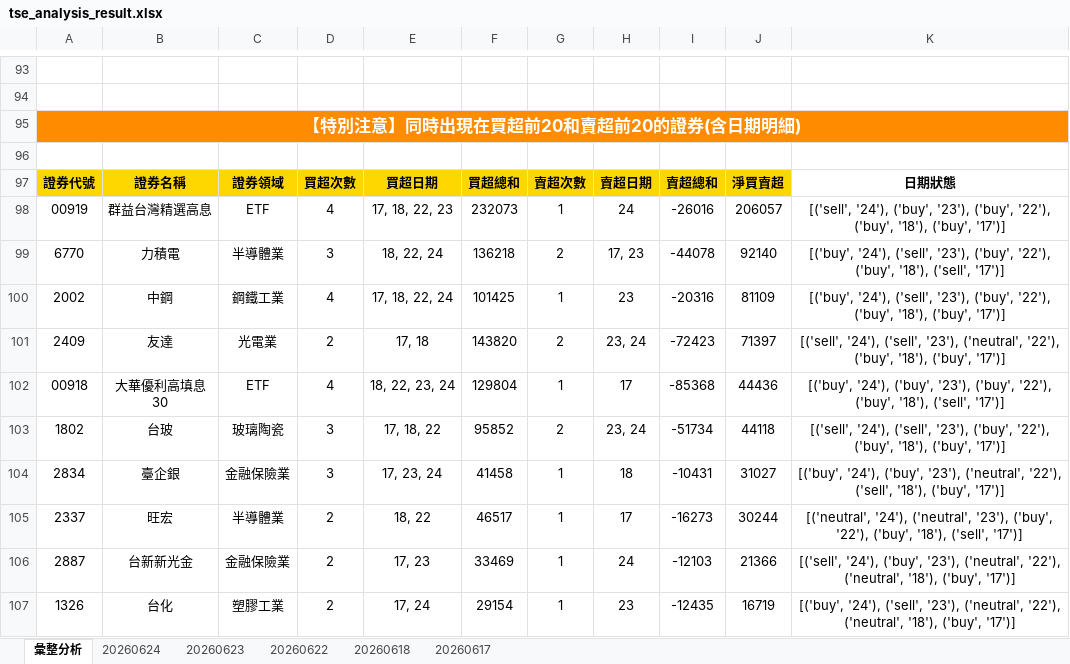
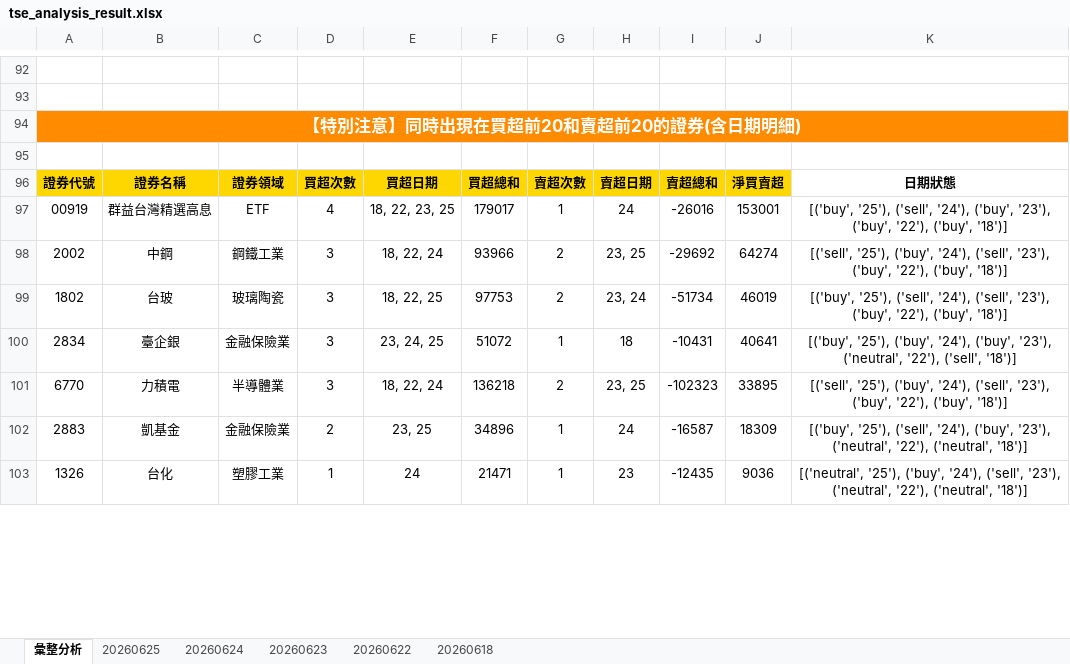
Before and after one commit to ccupcpop/GetDailyStock, an Excel workbook: StockInfo/tse_analysis_result.xlsx, sheet 彙整分析, drawn as a sheet; only a part is shown, gaps mark what is left out; values as stored, in another font and other column widths than the file's, no borders; removed rows and columns are numbered as before the commit, all else as after; the diff covers the shown part only; the diff names each change by its address in the sheet, - before the commit and + after, or states it on an @@ line.

```diff
--- a/StockInfo/tse_analysis_result.xlsx (sheet 彙整分析)
+++ b/StockInfo/tse_analysis_result.xlsx (sheet 彙整分析)
-sheet tab: 20260617
+sheet tab: 20260625
-E97: 17, 18, 22, 23
+E97: 18, 22, 23, 25
-F97: 232073
+F97: 179017
-J97: 206057
+J97: 153001
-K97: [('sell', '24'), ('buy', '23'), ('buy', '22'), ('buy', '18'), ('buy', '17')]
+K97: [('buy', '25'), ('sell', '24'), ('buy', '23'), ('buy', '22'), ('buy', '18')]
-row 99: 6770 | 力積電 | 半導體業 | 3 | 18, 22, 24 | 136218 | 2 | 17, 23 | -44078 | 92140 | [('buy', '24'), ('sell', '23'), ('buy', '22'), ('buy', '18'), ('sell', '17')]
-D98: 4
+D98: 3
-E98: 17, 18, 22, 24
+E98: 18, 22, 24
-F98: 101425
+F98: 93966
-G98: 1
+G98: 2
-H98: 23
+H98: 23, 25
-I98: -20316
+I98: -29692
-J98: 81109
+J98: 64274
-K98: [('buy', '24'), ('sell', '23'), ('buy', '22'), ('buy', '18'), ('buy', '17')]
+K98: [('sell', '25'), ('buy', '24'), ('sell', '23'), ('buy', '22'), ('buy', '18')]
-row 101: 2409 | 友達 | 光電業 | 2 | 17, 18 | 143820 | 2 | 23, 24 | -72423 | 71397 | [('sell', '24'), ('sell', '23'), ('neutral', '22'), ('buy', '18'), ('buy', '17')]
-row 102: 00918 | 大華優利高填息30 | ETF | 4 | 18, 22, 23, 24 | 129804 | 1 | 17 | -85368 | 44436 | [('buy', '24'), ('buy', '23'), ('buy', '22'), ('buy', '18'), ('sell', '17')]
-E99: 17, 18, 22
+E99: 18, 22, 25
-F99: 95852
+F99: 97753
-J99: 44118
+J99: 46019
-K99: [('sell', '24'), ('sell', '23'), ('buy', '22'), ('buy', '18'), ('buy', '17')]
+K99: [('buy', '25'), ('sell', '24'), ('sell', '23'), ('buy', '22'), ('buy', '18')]
-E100: 17, 23, 24
+E100: 23, 24, 25
-F100: 41458
+F100: 51072
-J100: 31027
+J100: 40641
-K100: [('buy', '24'), ('buy', '23'), ('neutral', '22'), ('sell', '18'), ('buy', '17')]
+K100: [('buy', '25'), ('buy', '24'), ('buy', '23'), ('neutral', '22'), ('sell', '18')]
-row 105: 2337 | 旺宏 | 半導體業 | 2 | 18, 22 | 46517 | 1 | 17 | -16273 | 30244 | [('neutral', '24'), ('neutral', '23'), ('buy', '22'), ('buy', '18'), ('sell', '17')]
-row 106: 2887 | 台新新光金 | 金融保險業 | 2 | 17, 23 | 33469 | 1 | 24 | -12103 | 21366 | [('sell', '24'), ('buy', '23'), ('neutral', '22'), ('neutral', '18'), ('buy', '17')]
+row 101: 6770 | 力積電 | 半導體業 | 3 | 18, 22, 24 | 136218 | 2 | 23, 25 | -102323 | 33895 | [('sell', '25'), ('buy', '24'), ('sell', '23'), ('buy', '22'), ('buy', '18')]
+row 102: 2883 | 凱基金 | 金融保險業 | 2 | 23, 25 | 34896 | 1 | 24 | -16587 | 18309 | [('buy', '25'), ('sell', '24'), ('buy', '23'), ('neutral', '22'), ('neutral', '18')]
-D103: 2
+D103: 1
-E103: 17, 24
+E103: 24
-F103: 29154
+F103: 21471
-J103: 16719
+J103: 9036
-K103: [('buy', '24'), ('sell', '23'), ('neutral', '22'), ('neutral', '18'), ('buy', '17')]
+K103: [('neutral', '25'), ('buy', '24'), ('sell', '23'), ('neutral', '22'), ('neutral', '18')]
```
Also changed, not shown: 49 added rows, 44 removed rows and 50 edited cells elsewhere in this sheet, sheet 20260624, StockInfo/otc_analysis_result.xlsx, 11 other files.
